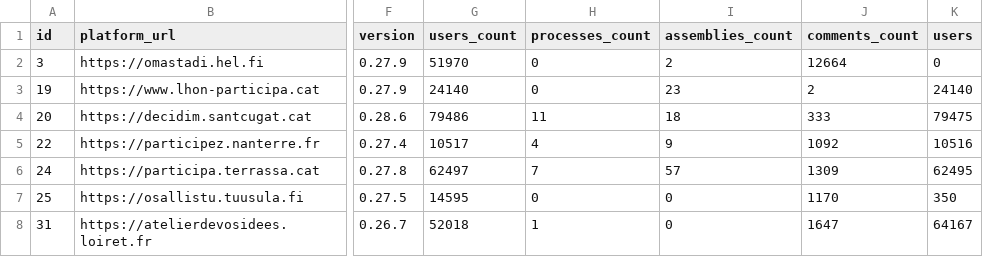
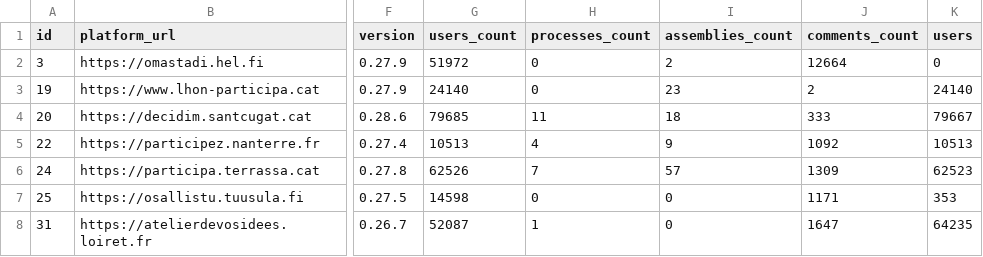
Before and after one commit to digidemlab/decidim-census, a CSV file: _data/platforms.csv, drawn as a sheet; only a part is shown, gaps mark what is left out; the diff covers the shown part only; the diff names each change by its address in the sheet, - before the commit and + after, or states it on an @@ line.

Commit message:
Updating the data

```diff
--- a/_data/platforms.csv
+++ b/_data/platforms.csv
-G2 (users_count): 51970
+G2 (users_count): 51972
-G4 (users_count): 79486
+G4 (users_count): 79685
-K4 (users): 79475
+K4 (users): 79667
-G5 (users_count): 10517
+G5 (users_count): 10513
-K5 (users): 10516
+K5 (users): 10513
-G6 (users_count): 62497
+G6 (users_count): 62526
-K6 (users): 62495
+K6 (users): 62523
-G7 (users_count): 14595
+G7 (users_count): 14598
-J7 (comments_count): 1170
+J7 (comments_count): 1171
-K7 (users): 350
+K7 (users): 353
-G8 (users_count): 52018
+G8 (users_count): 52087
-K8 (users): 64167
+K8 (users): 64235
```
Also changed, not shown: 75 edited cells elsewhere in this file, _data/historical/143 - decidonsensemble.tours.fr.csv, _data/historical/147 - oye.participer.lyon.fr.csv, 49 other files.
